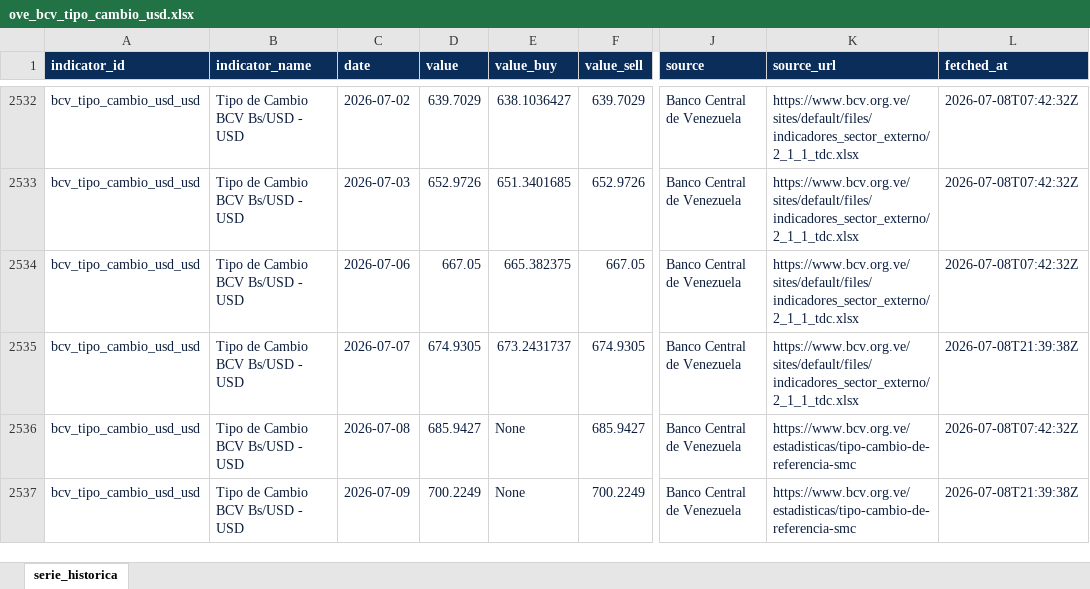
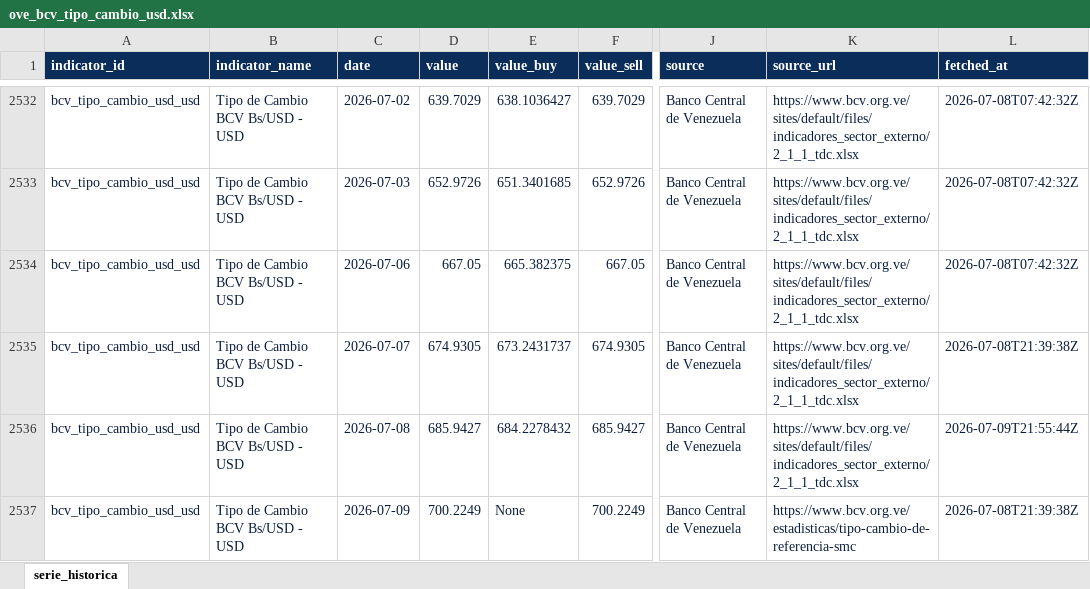
Before and after one commit to CarlosMarzol/OVE-web-github, an Excel workbook: assets/data/bcv/excel/ove_bcv_tipo_cambio_usd.xlsx, sheet serie_historica, drawn as a sheet; only a part is shown, gaps mark what is left out; values as stored, in another font and other column widths than the file's, no borders; the diff names each change by its address in the sheet, - before the commit and + after, or states it on an @@ line.

```diff
--- a/assets/data/bcv/excel/ove_bcv_tipo_cambio_usd.xlsx (sheet serie_historica)
+++ b/assets/data/bcv/excel/ove_bcv_tipo_cambio_usd.xlsx (sheet serie_historica)
-E2536 (value_buy): None
+E2536 (value_buy): 684.2278432
-K2536 (source_url): https://www.bcv.org.ve/estadisticas/tipo-cambio-de-referencia-smc
+K2536 (source_url): https://www.bcv.org.ve/sites/default/files/indicadores_sector_externo/2_1_1_tdc.xlsx
-L2536 (fetched_at): 2026-07-08T07:42:32Z
+L2536 (fetched_at): 2026-07-09T21:55:44Z
```
Also changed, not shown: assets/data/bcv/excel/ove_bcv_tipo_cambio_referencia_smc.xlsx, assets/data/indicadores-clave/ove_indicadores_clave_venezuela.xlsx, 7 other files.
